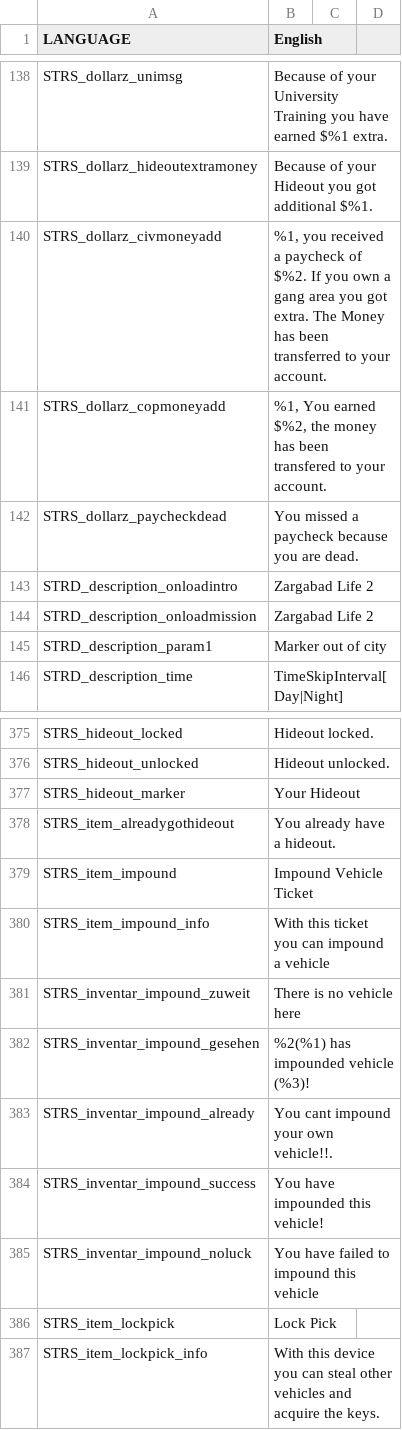
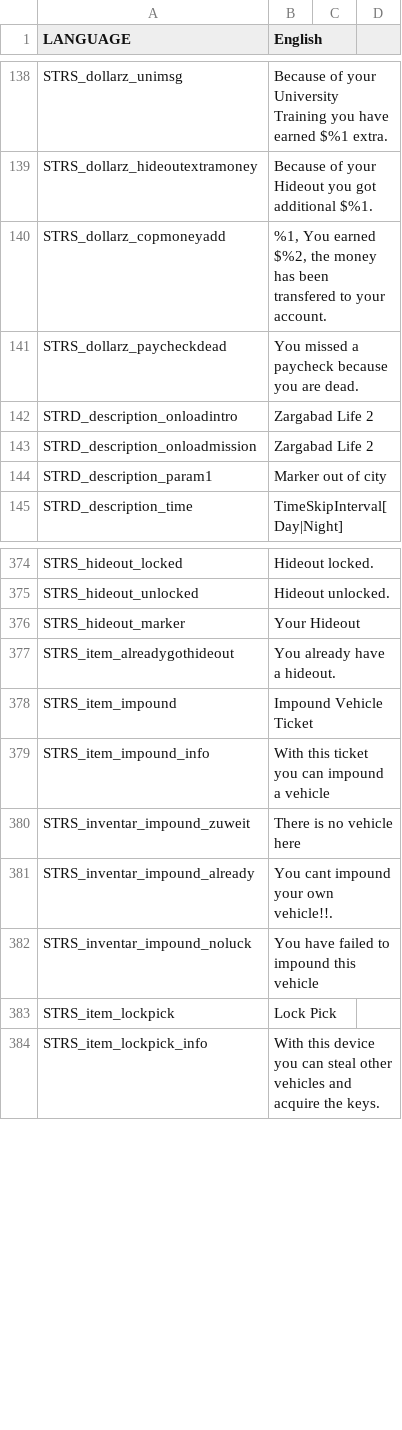
Before and after one commit to Armitxes/TakistanLife, a CSV file: BBTakiLife.Takistan/stringtable.csv, drawn as a sheet; only a part is shown, gaps mark what is left out.

```diff
--- a/BBTakiLife.Takistan/stringtable.csv
+++ b/BBTakiLife.Takistan/stringtable.csv
@@ -139,3 +139,2 @@ STRS_dollarz_unimsg,Because of your University Training you have earned $%1 extr
 STRS_dollarz_hideoutextramoney,Because of your Hideout you got additional $%1.,
-STRS_dollarz_civmoneyadd,"%1, you received a paycheck of $%2.  If you own a gang area you got extra. The Money has been transferred to your account.",
 STRS_dollarz_copmoneyadd,"%1, You earned $%2, the money has been transfered to your account.",
@@ -381,5 +380,3 @@ STRS_item_impound_info,With this ticket you can impound a vehicle,
 STRS_inventar_impound_zuweit,There is no vehicle here,
-STRS_inventar_impound_gesehen,%2(%1) has impounded vehicle (%3)!,
 STRS_inventar_impound_already,You cant impound your own vehicle!!.,
-STRS_inventar_impound_success,You have impounded this vehicle!,
 STRS_inventar_impound_noluck,You have failed to impound this vehicle,
```
Also changed, not shown: 5 other files.
